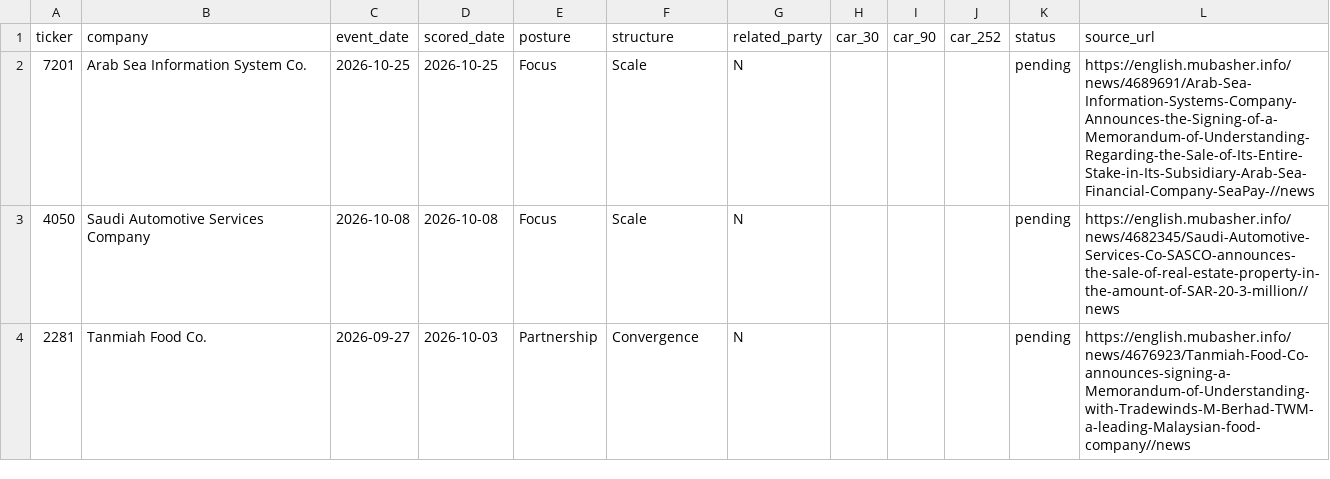
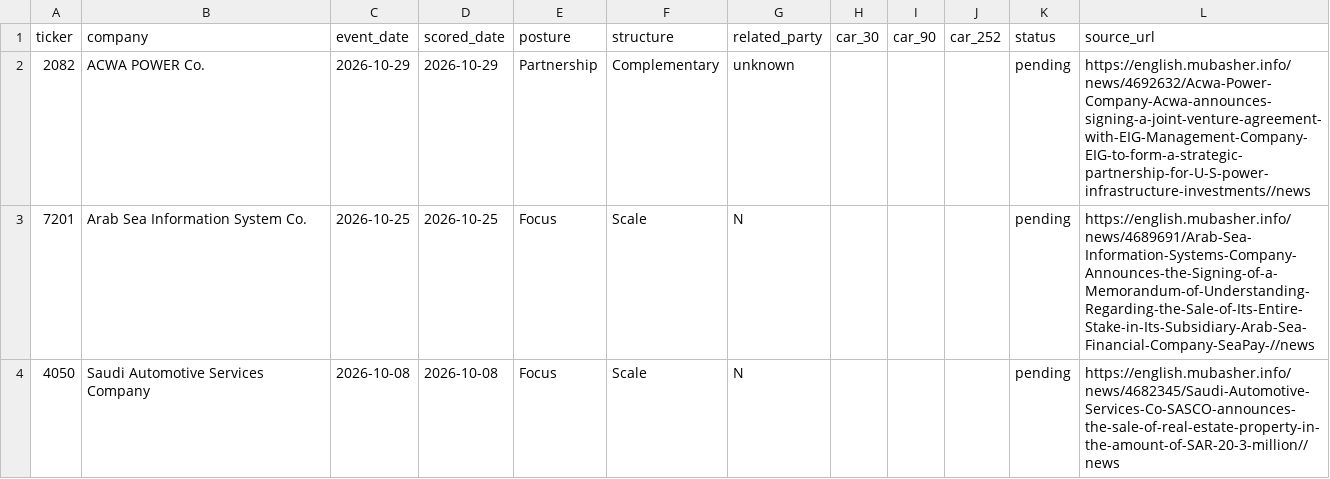
Before and after one commit to DealmakersDigest/deal-ledger, a CSV file: saudi/ledger.csv, drawn as a sheet; only a part is shown; the shorter side is filled out with more unchanged rows; the diff names each change by its address in the sheet, - before the commit and + after, or states it on an @@ line.

Commit message:
ledger: saudi receipts 2026-10-29

```diff
--- a/saudi/ledger.csv
+++ b/saudi/ledger.csv
+row 2: 2082 | ACWA POWER Co. | 2026-10-29 | 2026-10-29 | Partnership | Complementary | unknown |  |  |  | pending | https://english.mubasher.info/news/4692632/Acwa-Power-Company-Acwa-announces-signing-a-joint-venture-agreement-with-EIG-Management-Company-EIG-to-form-a-strategic-partnership-for-U-S-power-infrastructure-investments//news
```
